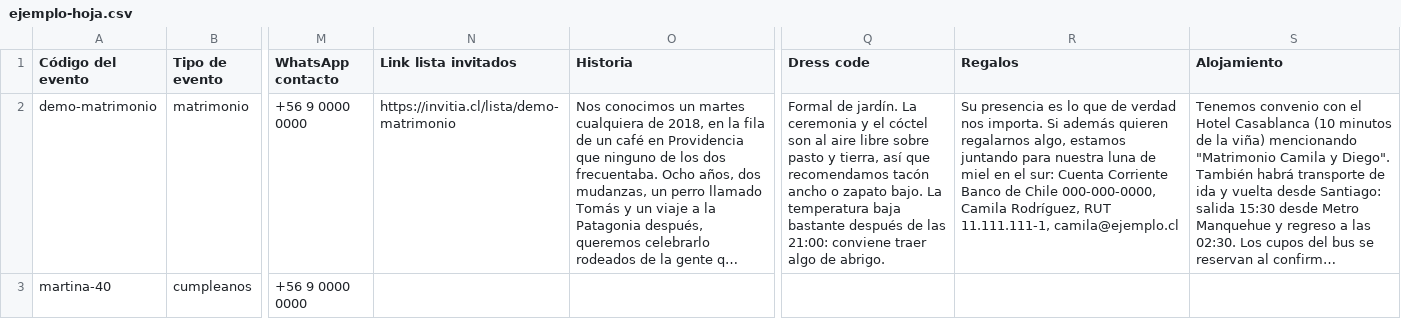
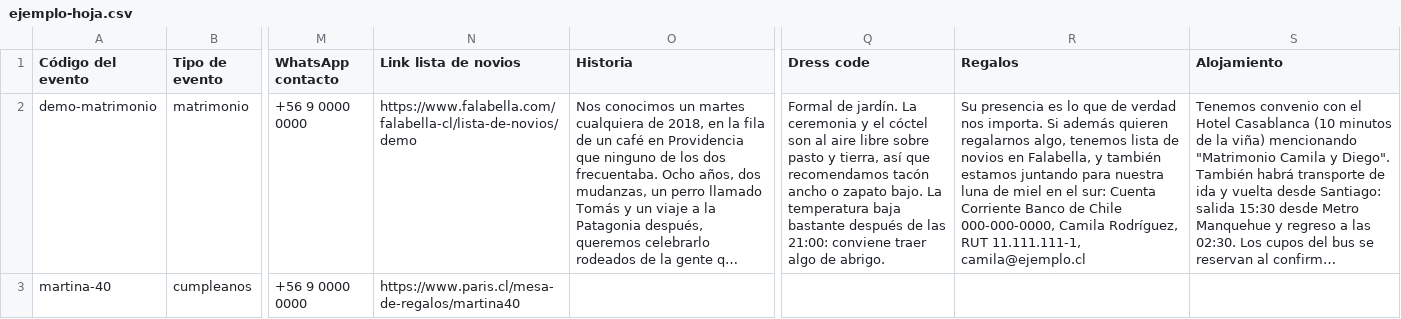
Before and after one commit to zlush/matrilink, a CSV file: invitia/eventos/datos/ejemplo-hoja.csv, drawn as a sheet; only a part is shown, gaps mark what is left out; long unchanged cells end in …; the diff names each change by its address in the sheet, - before the commit and + after, or states it on an @@ line.

```diff
--- a/invitia/eventos/datos/ejemplo-hoja.csv
+++ b/invitia/eventos/datos/ejemplo-hoja.csv
-N1: Link lista invitados
+N1: Link lista de novios
-N2 (Link lista de novios): https://invitia.cl/lista/demo-matrimonio
+N2 (Link lista de novios): https://www.falabella.com/falabella-cl/lista-de-novios/demo
-R2 (Regalos): …regalarnos algo, estamos juntando…
+R2 (Regalos): …regalarnos algo, tenemos lista de novios en Falabella, y también estamos juntando…
-N3 (Link lista de novios): (empty)
+N3 (Link lista de novios): https://www.paris.cl/mesa-de-regalos/martina40
```
Also changed, not shown: 7 other files.
